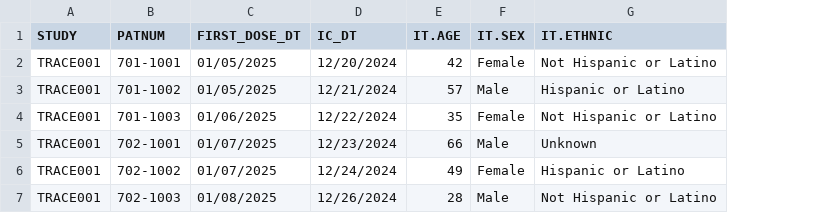
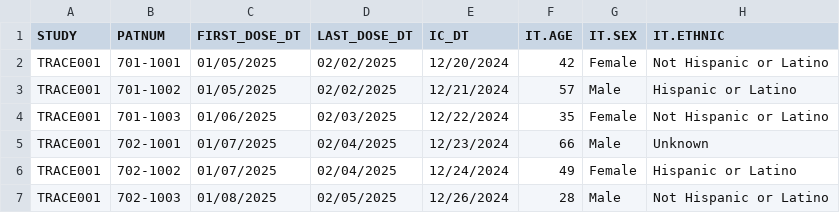
Before and after one commit to xiecharlie2002-collab/Trace-SDTM, a CSV file: data/raw/dm_raw.csv, drawn as a sheet; only a part is shown; the diff names each change by its address in the sheet, - before the commit and + after, or states it on an @@ line.

```diff
--- a/data/raw/dm_raw.csv
+++ b/data/raw/dm_raw.csv
+column D (LAST_DOSE_DT), rows 2-7: 02/02/2025 | 02/02/2025 | 02/03/2025 | 02/04/2025 | 02/04/2025 | 02/05/2025
```
Also changed, not shown: data/raw/ae_raw.csv, 35 other files.
